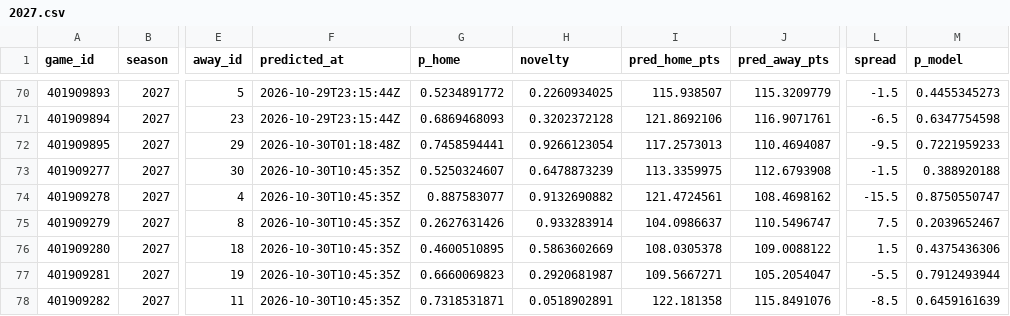
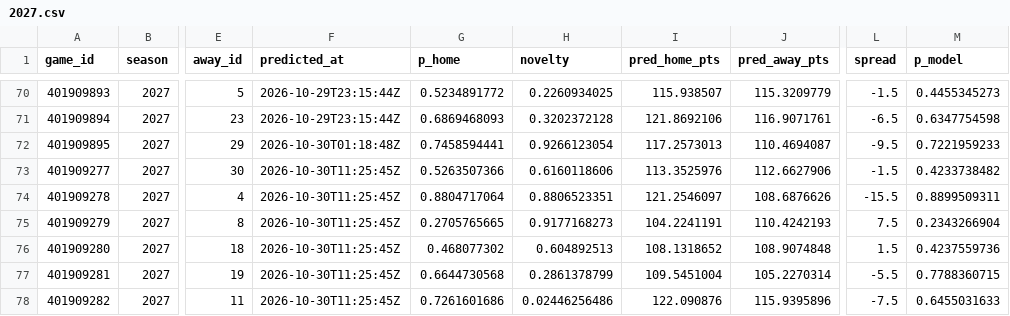
Before and after one commit to martinez-hub/nbaPredicts, a CSV file: data/predictions/2027.csv, drawn as a sheet; only a part is shown, gaps mark what is left out; the diff covers the shown part only; the diff names each change by its address in the sheet, - before the commit and + after, or states it on an @@ line.

```diff
--- a/data/predictions/2027.csv
+++ b/data/predictions/2027.csv
-F73:F78 (predicted_at): 2026-10-30T10:45:35Z
+F73:F78 (predicted_at): 2026-10-30T11:25:45Z
-G73 (p_home): 0.5250324607
+G73 (p_home): 0.5263507366
-H73 (novelty): 0.6478873239
+H73 (novelty): 0.6160118606
-I73 (pred_home_pts): 113.3359975
+I73 (pred_home_pts): 113.3525976
-J73 (pred_away_pts): 112.6793908
+J73 (pred_away_pts): 112.6627906
-M73 (p_model): 0.388920188
+M73 (p_model): 0.4233738482
-G74 (p_home): 0.887583077
+G74 (p_home): 0.8804717064
-H74 (novelty): 0.9132690882
+H74 (novelty): 0.8806523351
-I74 (pred_home_pts): 121.4724561
+I74 (pred_home_pts): 121.2546097
-J74 (pred_away_pts): 108.4698162
+J74 (pred_away_pts): 108.6876626
-M74 (p_model): 0.8750550747
+M74 (p_model): 0.8899509311
-G75 (p_home): 0.2627631426
+G75 (p_home): 0.2705765665
-H75 (novelty): 0.933283914
+H75 (novelty): 0.9177168273
-I75 (pred_home_pts): 104.0986637
+I75 (pred_home_pts): 104.2241191
-J75 (pred_away_pts): 110.5496747
+J75 (pred_away_pts): 110.4242193
-M75 (p_model): 0.2039652467
+M75 (p_model): 0.2343266904
-G76 (p_home): 0.4600510895
+G76 (p_home): 0.468077302
-H76 (novelty): 0.5863602669
+H76 (novelty): 0.604892513
-I76 (pred_home_pts): 108.0305378
+I76 (pred_home_pts): 108.1318652
-J76 (pred_away_pts): 109.0088122
+J76 (pred_away_pts): 108.9074848
-M76 (p_model): 0.4375436306
+M76 (p_model): 0.4237559736
-G77 (p_home): 0.6660069823
+G77 (p_home): 0.6644730568
-H77 (novelty): 0.2920681987
+H77 (novelty): 0.2861378799
-I77 (pred_home_pts): 109.5667271
+I77 (pred_home_pts): 109.5451004
-J77 (pred_away_pts): 105.2054047
+J77 (pred_away_pts): 105.2270314
-M77 (p_model): 0.7912493944
+M77 (p_model): 0.7788360715
-G78 (p_home): 0.7318531871
+G78 (p_home): 0.7261601686
-H78 (novelty): 0.0518902891
+H78 (novelty): 0.02446256486
-I78 (pred_home_pts): 122.181358
+I78 (pred_home_pts): 122.090876
-J78 (pred_away_pts): 115.8491076
+J78 (pred_away_pts): 115.9395896
-L78 (spread): -8.5
+L78 (spread): -7.5
-M78 (p_model): 0.6459161639
+M78 (p_model): 0.6455031633
```
Also changed, not shown: 91 edited cells elsewhere in this file, data/player_predictions/2027.csv, data/stint_checks/2027.csv, 3 other files.
